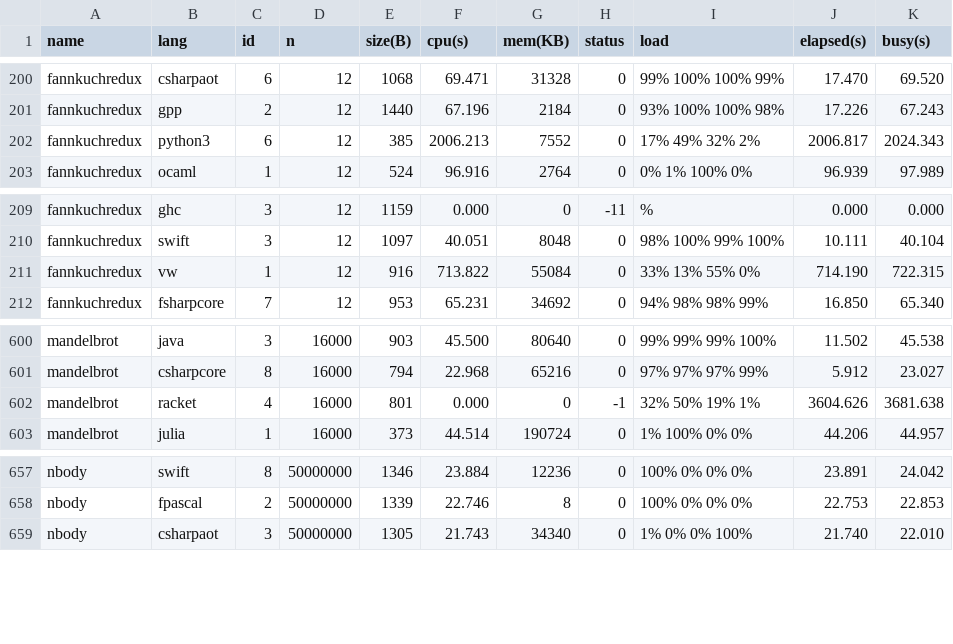
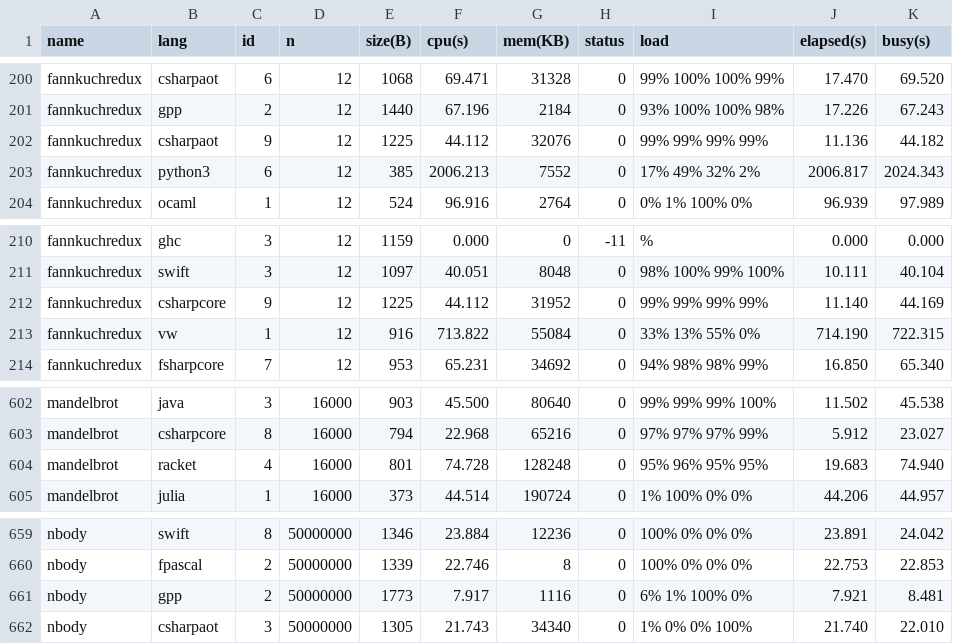
Before and after one commit to kirisky/benchmarks-game, a CSV file: public/data/data.csv, drawn as a sheet; only a part is shown, gaps mark what is left out.

```diff
--- a/public/data/data.csv
+++ b/public/data/data.csv
@@ -201,2 +201,3 @@ fannkuchredux,csharpaot,6,12,1068,69.471,31328,0,99% 100% 100% 99%,17.470,69.520
 fannkuchredux,gpp,2,12,1440,67.196,2184,0,93% 100% 100% 98%,17.226,67.243
+fannkuchredux,csharpaot,9,12,1225,44.112,32076,0,99% 99% 99% 99%,11.136,44.182
 fannkuchredux,python3,6,12,385,2006.213,7552,0,17% 49% 32% 2%,2006.817,2024.343
@@ -210,2 +211,3 @@ fannkuchredux,ghc,3,12,1159,0.000,0,-11,%,0.000,0.000
 fannkuchredux,swift,3,12,1097,40.051,8048,0,98% 100% 99% 100%,10.111,40.104
+fannkuchredux,csharpcore,9,12,1225,44.112,31952,0,99% 99% 99% 99%,11.140,44.169
 fannkuchredux,vw,1,12,916,713.822,55084,0,33% 13% 55% 0%,714.190,722.315
@@ -601,3 +603,3 @@ mandelbrot,java,3,16000,903,45.500,80640,0,99% 99% 99% 100%,11.502,45.538
 mandelbrot,csharpcore,8,16000,794,22.968,65216,0,97% 97% 97% 99%,5.912,23.027
-mandelbrot,racket,4,16000,801,0.000,0,-1,32% 50% 19% 1%,3604.626,3681.638
+mandelbrot,racket,4,16000,801,74.728,128248,0,95% 96% 95% 95%,19.683,74.940
 mandelbrot,julia,1,16000,373,44.514,190724,0,1% 100% 0% 0%,44.206,44.957
@@ -658,2 +660,3 @@ nbody,swift,8,50000000,1346,23.884,12236,0,100% 0% 0% 0%,23.891,24.042
 nbody,fpascal,2,50000000,1339,22.746,8,0,100% 0% 0% 0%,22.753,22.853
+nbody,gpp,2,50000000,1773,7.917,1116,0,6% 1% 100% 0%,7.921,8.481
 nbody,csharpaot,3,50000000,1305,21.743,34340,0,1% 0% 0% 100%,21.740,22.010
```
Also changed, not shown: public/data/alldata.csv, public/data/ndata.csv, 30 other files.
